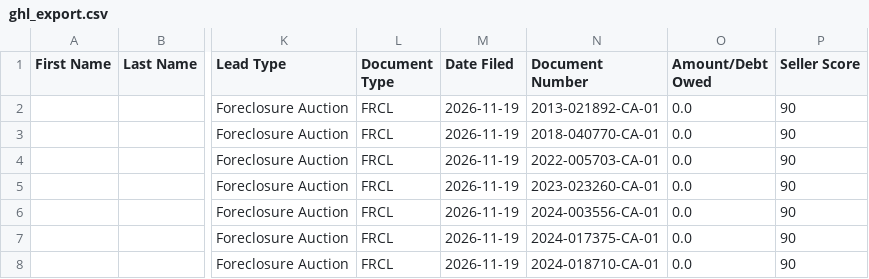
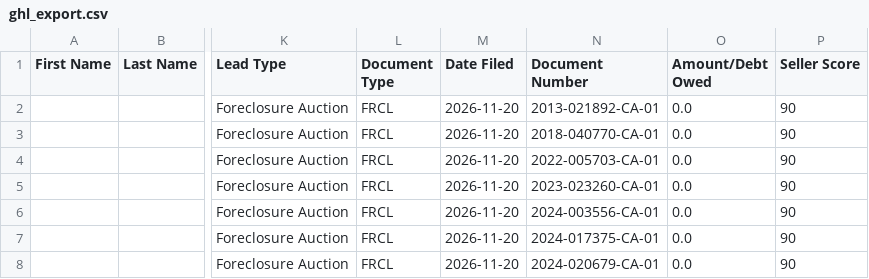
Before and after one commit to dwd1234-a11y/Miami-Dade---Intel, a CSV file: data/ghl_export.csv, drawn as a sheet; only a part is shown, gaps mark what is left out; the diff covers the shown part only; the diff names each change by its address in the sheet, - before the commit and + after, or states it on an @@ line.

```diff
--- a/data/ghl_export.csv
+++ b/data/ghl_export.csv
-M2:M8 (Date Filed): 2026-11-19
+M2:M8 (Date Filed): 2026-11-20
-N8 (Document Number): 2024-018710-CA-01
+N8 (Document Number): 2024-020679-CA-01
```
Also changed, not shown: 1 added row and 9 edited cells elsewhere in this file, 2 other files.
